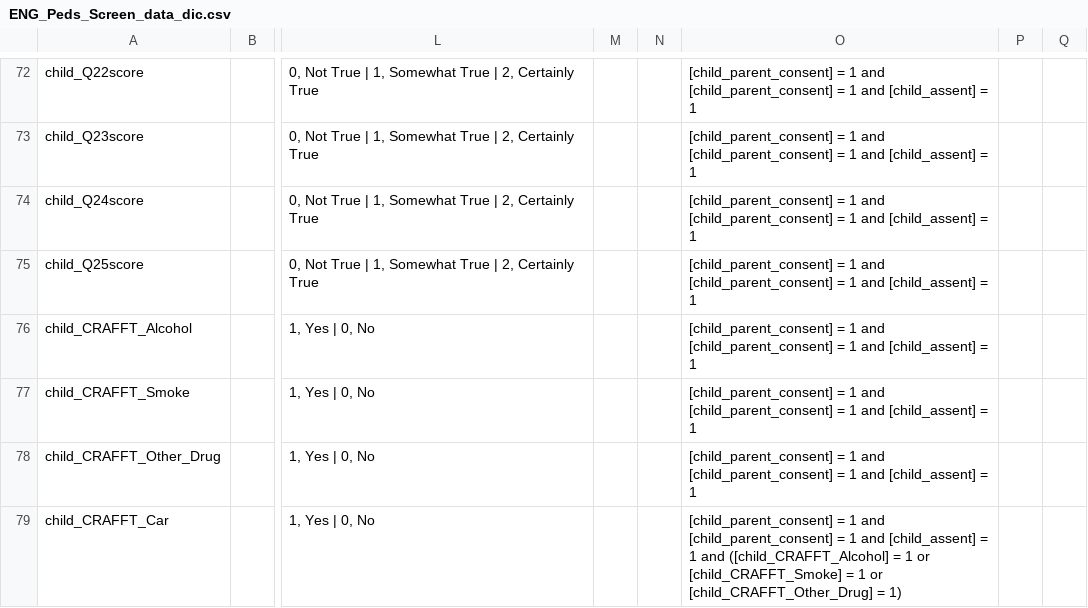
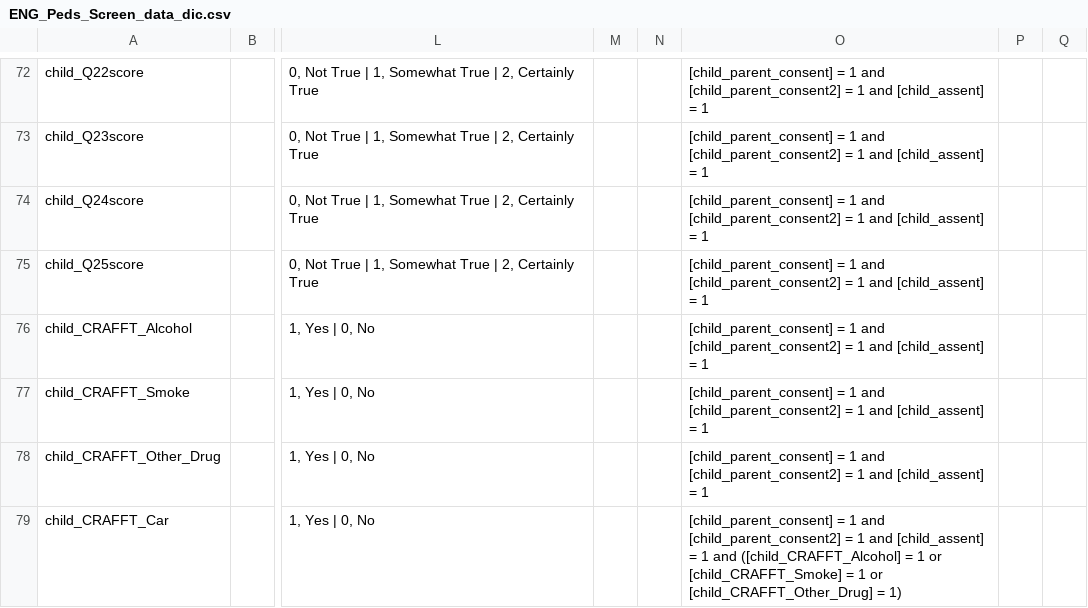
Before and after one commit to minji5924/HBN_PMHS, a CSV file: ENG_Peds_Screen_data_dic.csv, drawn as a sheet; only a part is shown, gaps mark what is left out; the diff covers the shown part only; the diff names each change by its address in the sheet, - before the commit and + after, or states it on an @@ line.

Commit message:
consent conditional logic fixes

```diff
--- a/ENG_Peds_Screen_data_dic.csv
+++ b/ENG_Peds_Screen_data_dic.csv
-O72:O78: …1 and [child_parent_consent] = 1…
+O72:O78: …1 and [child_parent_consent2] = 1…
-O79: …1 and [child_parent_consent] = 1…
+O79: …1 and [child_parent_consent2] = 1…
```
Also changed, not shown: 38 edited cells elsewhere in this file, 3 other files.
